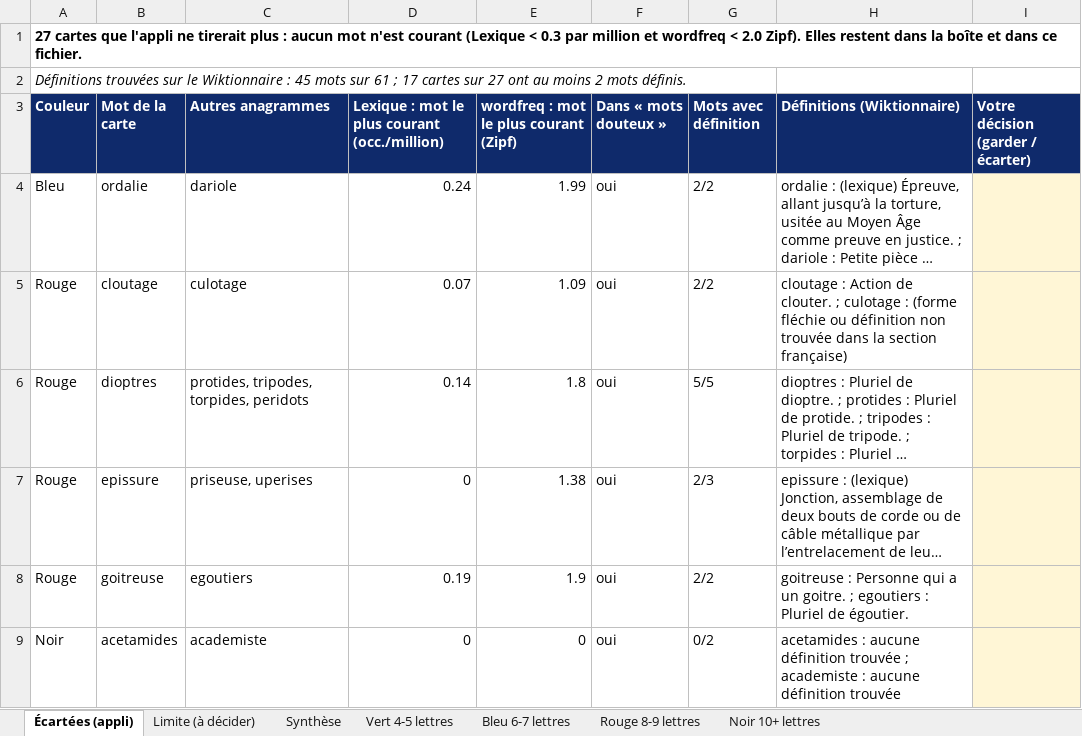
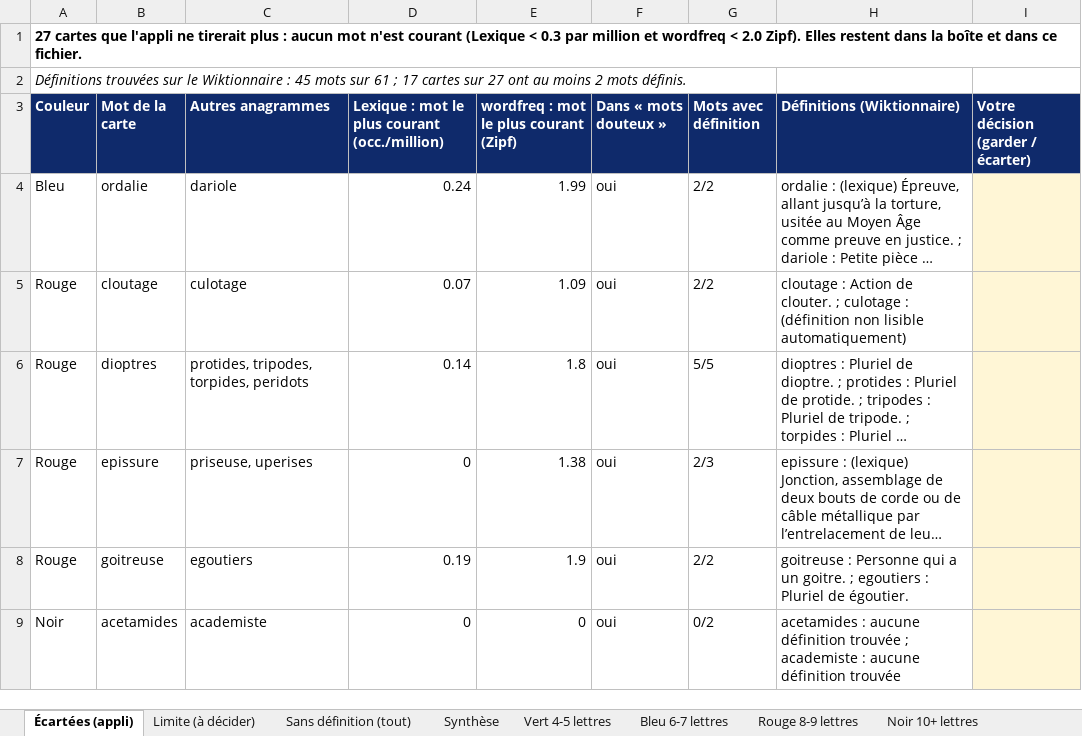
Before and after one commit to Kiki78test/Le-QLN, an Excel workbook: docs/le-qln-anagrammes-ecartees.xlsx, sheet Écartées (appli), drawn as a sheet; only a part is shown; long unchanged cells end in …; values as stored, in another font and other column widths than the file's, no borders; the diff names each change by its address in the sheet, - before the commit and + after, or states it on an @@ line.

```diff
--- a/docs/le-qln-anagrammes-ecartees.xlsx (sheet Écartées (appli))
+++ b/docs/le-qln-anagrammes-ecartees.xlsx (sheet Écartées (appli))
+sheet tab: Sans définition (tout)
-H5 (Définitions (Wiktionnaire)): …culotage : (forme fléchie ou définition non trouvée dans la section française)
+H5 (Définitions (Wiktionnaire)): …culotage : (définition non lisible automatiquement)
```
Also changed, not shown: sheet Limite (à décider), 8 other files.
